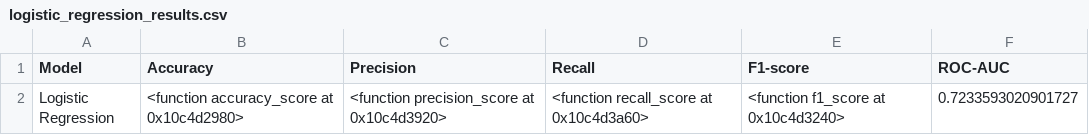
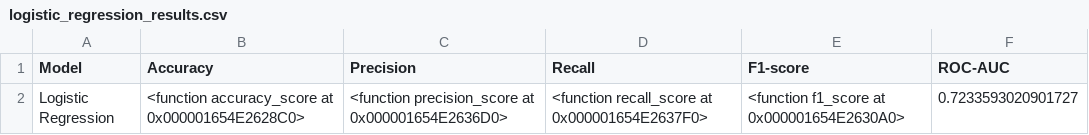
Before and after one commit to luanhoangle05/DATA221_PROJECT_RED_WINE_QUALITY_NEW, a CSV file: output/logistic_regression_results.csv, drawn as a sheet.

```diff
--- a/output/logistic_regression_results.csv
+++ b/output/logistic_regression_results.csv
@@ -1,2 +1,2 @@
 Model,Accuracy,Precision,Recall,F1-score,ROC-AUC
-Logistic Regression,<function accuracy_score at 0x10c4d2980>,<function precision_score at 0x10c4d3920>,<function recall_score at 0x10c4d3a60>,<function f1_score at 0x10c4d3240>,0.7233593020901727
+Logistic Regression,<function accuracy_score at 0x000001654E2628C0>,<function precision_score at 0x000001654E2636D0>,<function recall_score at 0x000001654E2637F0>,<function f1_score at 0x000001654E2630A0>,0.7233593020901727
```
Also changed, not shown: 1 other file.
